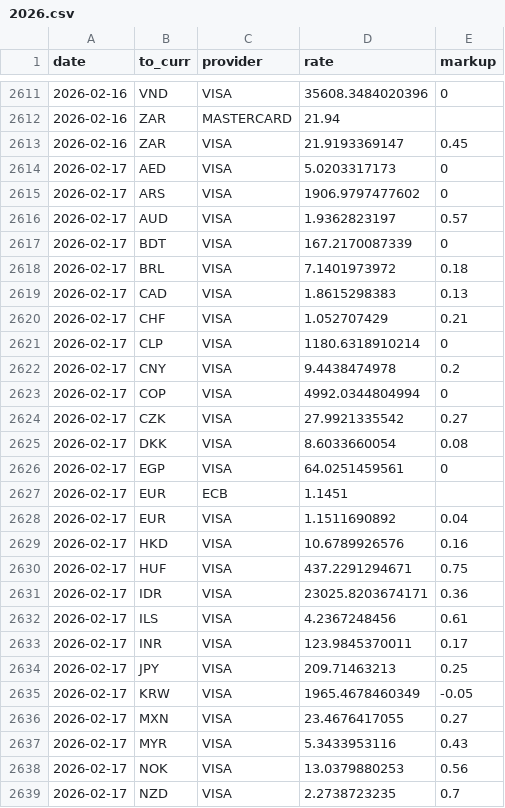
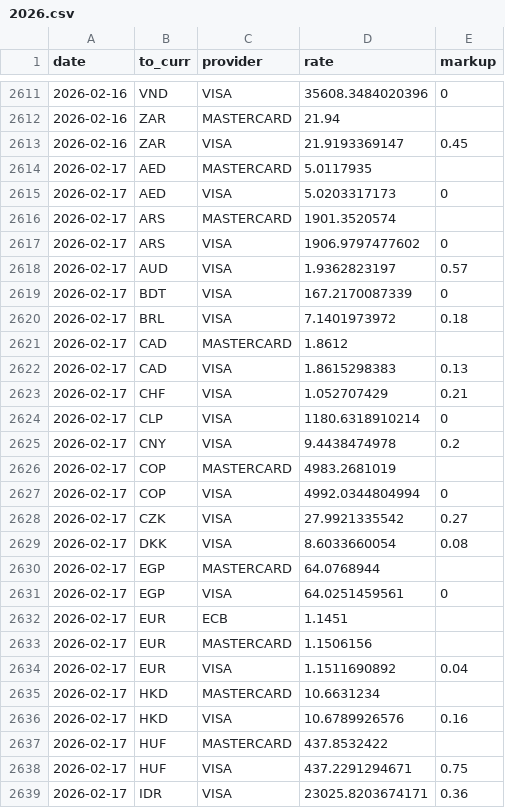
Before and after one commit to avishj/ForexRadar, a CSV file: db/GBP/2026.csv, drawn as a sheet; only a part is shown, gaps mark what is left out; the shorter side is filled out with more unchanged rows; the diff covers the shown part only; the diff names each change by its address in the sheet, - before the commit and + after, or states it on an @@ line.

```diff
--- a/db/GBP/2026.csv
+++ b/db/GBP/2026.csv
+row 2614: 2026-02-17 | AED | MASTERCARD | 5.0117935
+row 2616: 2026-02-17 | ARS | MASTERCARD | 1901.3520574
+row 2621: 2026-02-17 | CAD | MASTERCARD | 1.8612
+row 2626: 2026-02-17 | COP | MASTERCARD | 4983.2681019
+row 2630: 2026-02-17 | EGP | MASTERCARD | 64.0768944
+row 2633: 2026-02-17 | EUR | MASTERCARD | 1.1506156
+row 2635: 2026-02-17 | HKD | MASTERCARD | 10.6631234
+row 2637: 2026-02-17 | HUF | MASTERCARD | 437.8532422
```
Also changed, not shown: 7 added rows elsewhere in this file, db/CAD/2026.csv, db/EUR/2026.csv, 27 other files.
